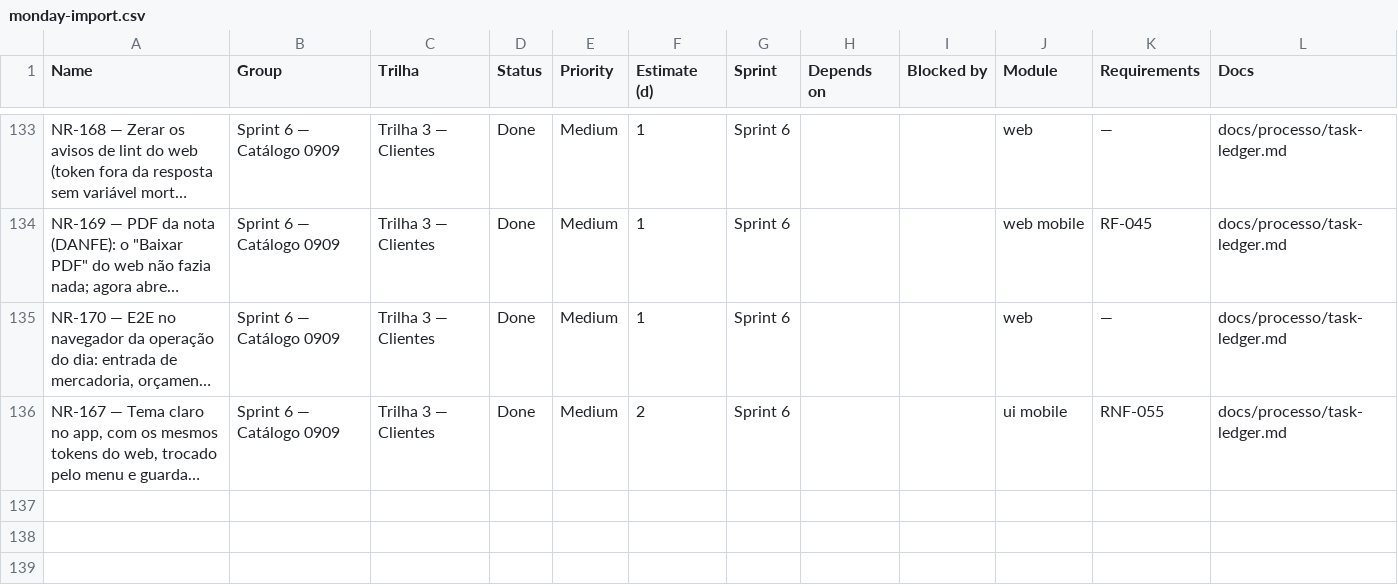
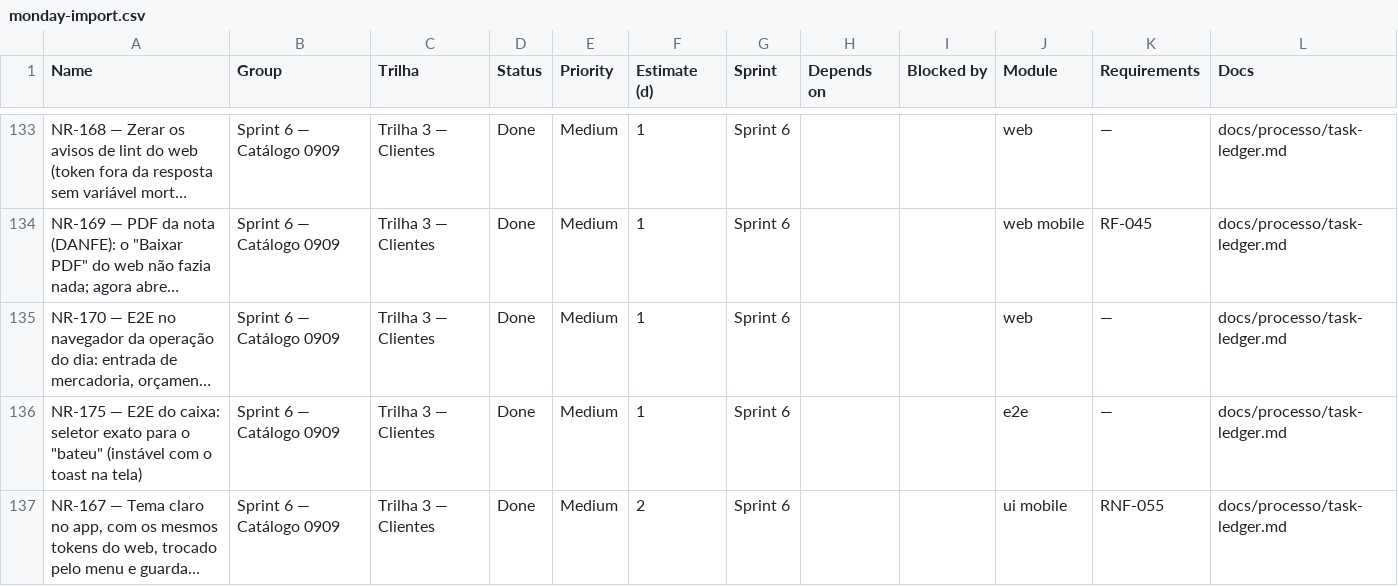
Before and after one commit to Ei-buddy/ei-buddy, a CSV file: docs/processo/monday-import.csv, drawn as a sheet; only a part is shown, gaps mark what is left out; long unchanged cells end in …; the diff names each change by its address in the sheet, - before the commit and + after, or states it on an @@ line.

```diff
--- a/docs/processo/monday-import.csv
+++ b/docs/processo/monday-import.csv
+row 136: NR-175 — E2E do caixa: seletor exato para o "bateu" (instável com o toast na tela) | Sprint 6 — Catálogo 0909 | Trilha 3 — Clientes | Done | Medium | 1 | Sprint 6 |  |  | e2e | — | docs/processo/task-ledger.md
```
Also changed, not shown: 2 other files.
